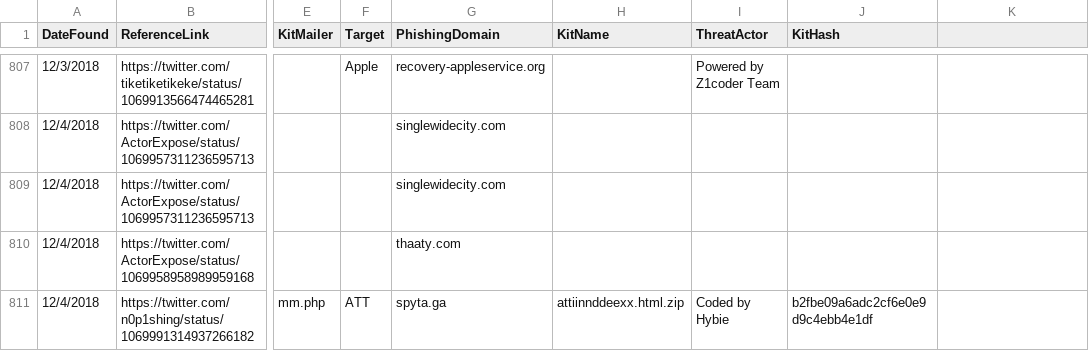
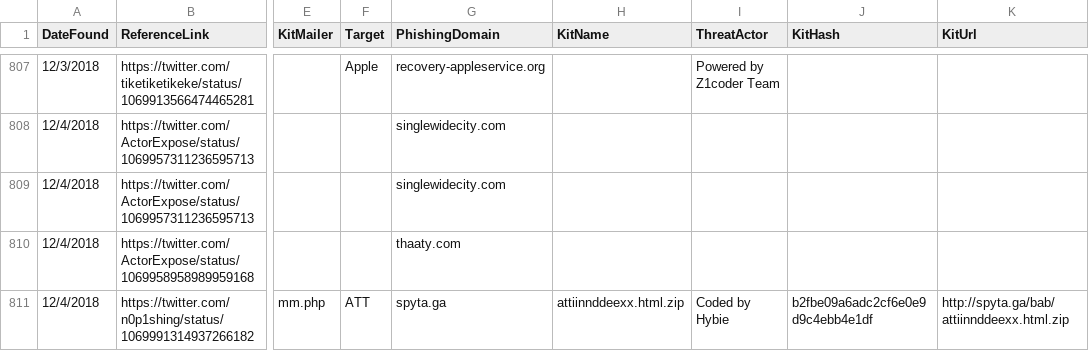
Before and after one commit to neonprimetime/PhishingKitTracker, a CSV file: PhishingKitTracker.csv, drawn as a sheet; only a part is shown, gaps mark what is left out; the diff names each change by its address in the sheet, - before the commit and + after, or states it on an @@ line.

Commit message:
added KitUrl column
added KitUrl column

```diff
--- a/PhishingKitTracker.csv
+++ b/PhishingKitTracker.csv
-K1: (empty)
+K1: KitUrl
-K811 (KitUrl): (empty)
+K811 (KitUrl): http://spyta.ga/bab/attiinnddeexx.html.zip
```
